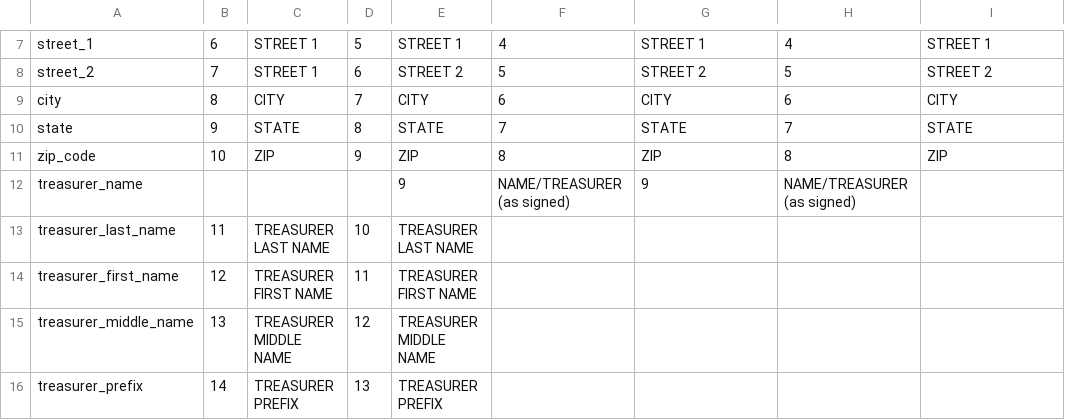
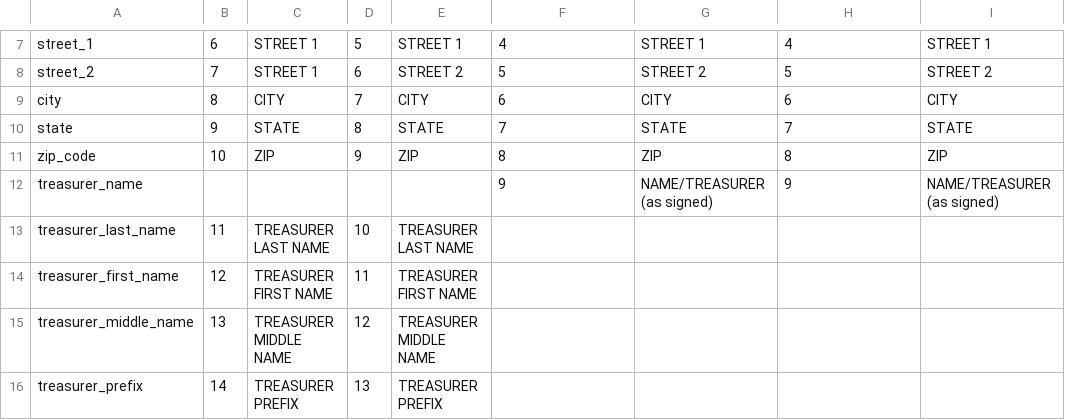
Before and after one commit to dwillis/fech-sources, a CSV file: F24.csv, drawn as a sheet; only a part is shown, gaps mark what is left out; the diff names each change by its address in the sheet, - before the commit and + after, or states it on an @@ line.

Commit message:
Fix F24.csv
I'm not sure if this is the right way to fix this. Where should the missing commas be inserted?

Row 12 I feel good about, because
that's  pretty normal for the old versions
to just have a _name field,
and then in newer versions they
split it into _last_name, _first_name,
etc.

Row 5, I'm not as sure. Perhaps the commas should be earlier.

```diff
--- a/F24.csv
+++ b/F24.csv
-E12: 9
+E12: (empty)
-F12: NAME/TREASURER (as signed)
+F12: 9
-G12: 9
+G12: NAME/TREASURER (as signed)
-H12: NAME/TREASURER (as signed)
+H12: 9
-I12: (empty)
+I12: NAME/TREASURER (as signed)
```
